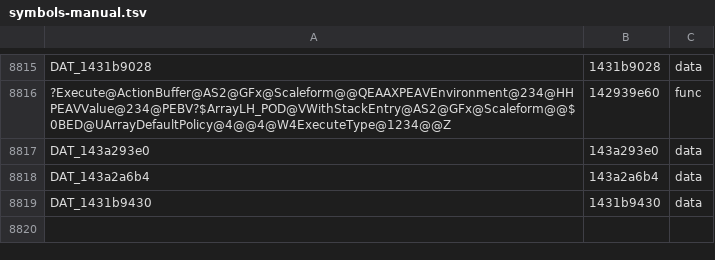
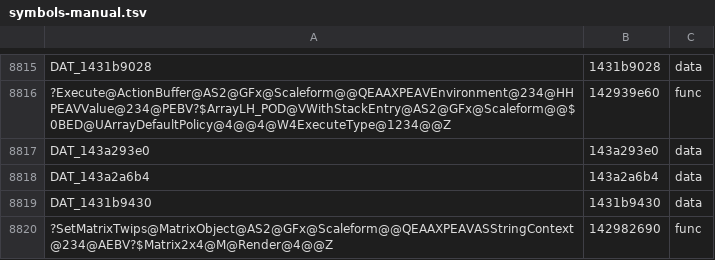
Before and after one commit to riyukuro/MS2Recomp, a TSV file: progress/symbols-manual.tsv, drawn as a sheet; only a part is shown, gaps mark what is left out; the diff names each change by its address in the sheet, - before the commit and + after, or states it on an @@ line.

```diff
--- a/progress/symbols-manual.tsv
+++ b/progress/symbols-manual.tsv
+row 8820: ?SetMatrixTwips@MatrixObject@AS2@GFx@Scaleform@@QEAAXPEAVASStringContext@234@AEBV?$Matrix2x4@M@Render@4@@Z | 142982690 | func
```
